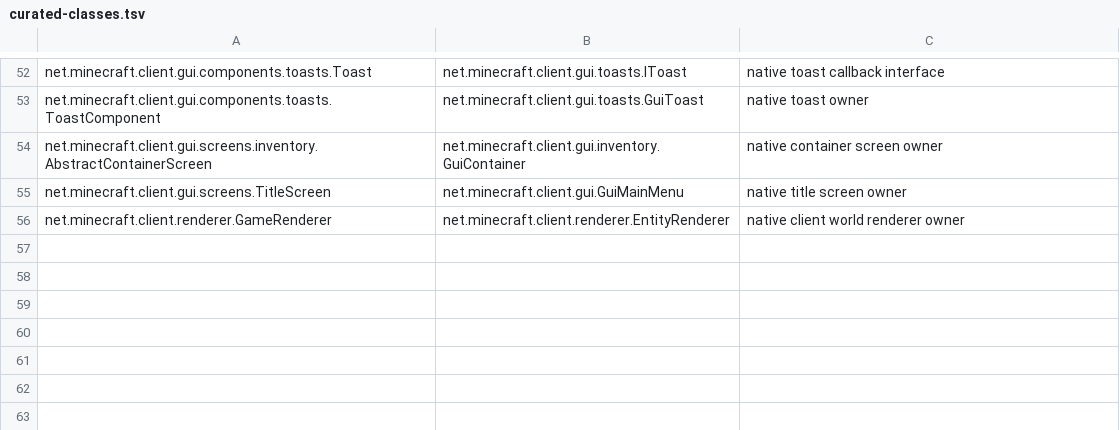
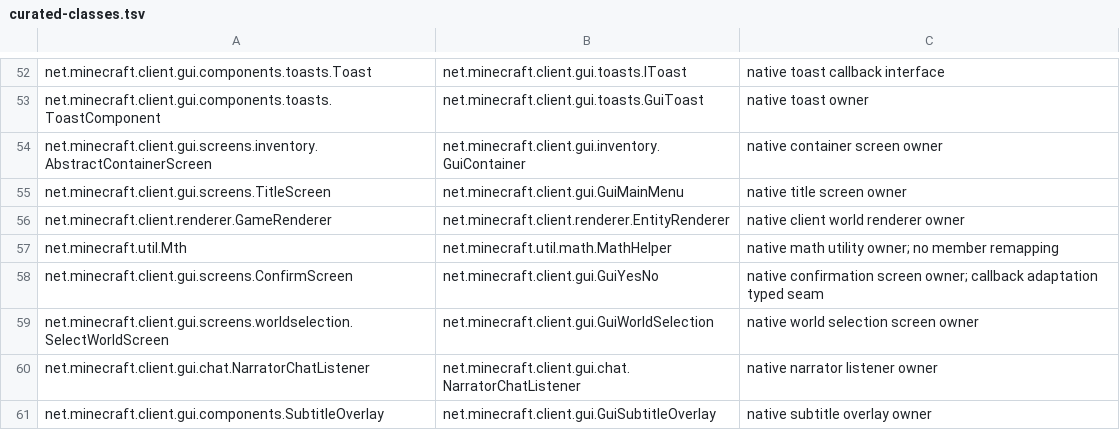
Before and after one commit to nkanf-dev/OpenAllay, a TSV file: native-builds/forge1122-census/curated-classes.tsv, drawn as a sheet; only a part is shown, gaps mark what is left out; the diff names each change by its address in the sheet, - before the commit and + after, or states it on an @@ line.

Commit message:
build(forge112): map remaining genuine math dialog and overlay class identities

```diff
--- a/native-builds/forge1122-census/curated-classes.tsv
+++ b/native-builds/forge1122-census/curated-classes.tsv
+row 57: net.minecraft.util.Mth | net.minecraft.util.math.MathHelper | native math utility owner; no member remapping
+row 58: net.minecraft.client.gui.screens.ConfirmScreen | net.minecraft.client.gui.GuiYesNo | native confirmation screen owner; callback adaptation typed seam
+row 59: net.minecraft.client.gui.screens.worldselection.SelectWorldScreen | net.minecraft.client.gui.GuiWorldSelection | native world selection screen owner
+row 60: net.minecraft.client.gui.chat.NarratorChatListener | net.minecraft.client.gui.chat.NarratorChatListener | native narrator listener owner
+row 61: net.minecraft.client.gui.components.SubtitleOverlay | net.minecraft.client.gui.GuiSubtitleOverlay | native subtitle overlay owner
```
